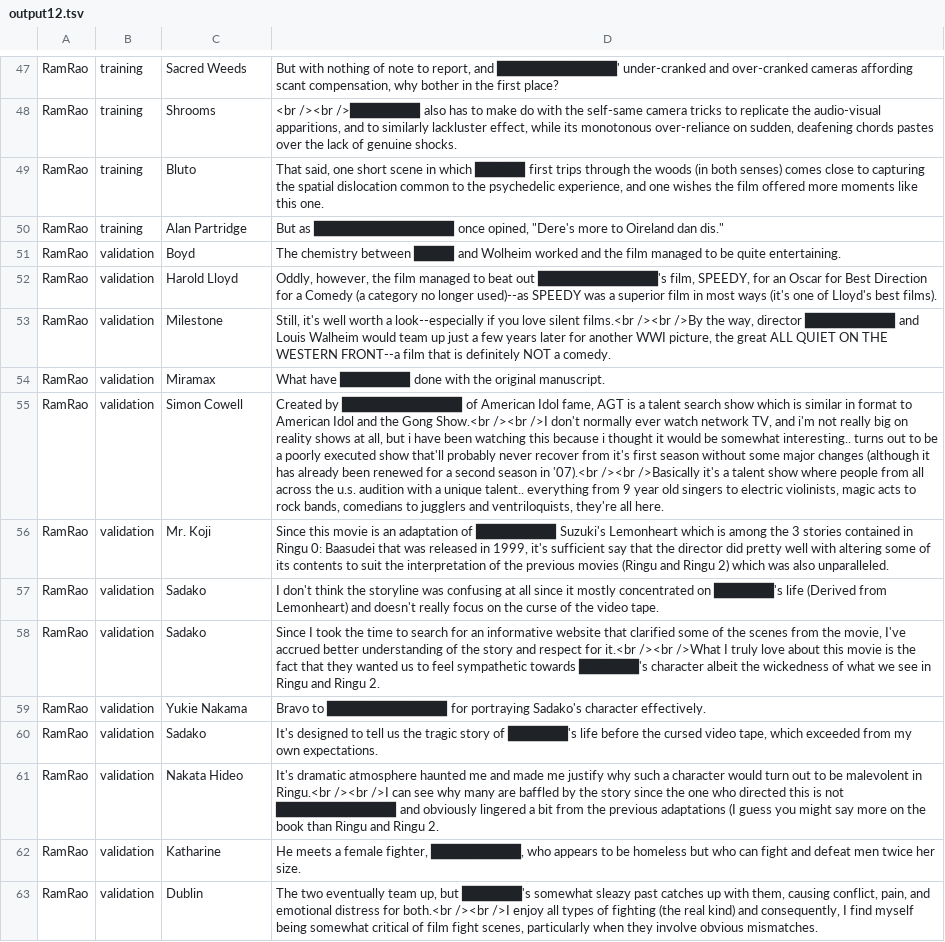
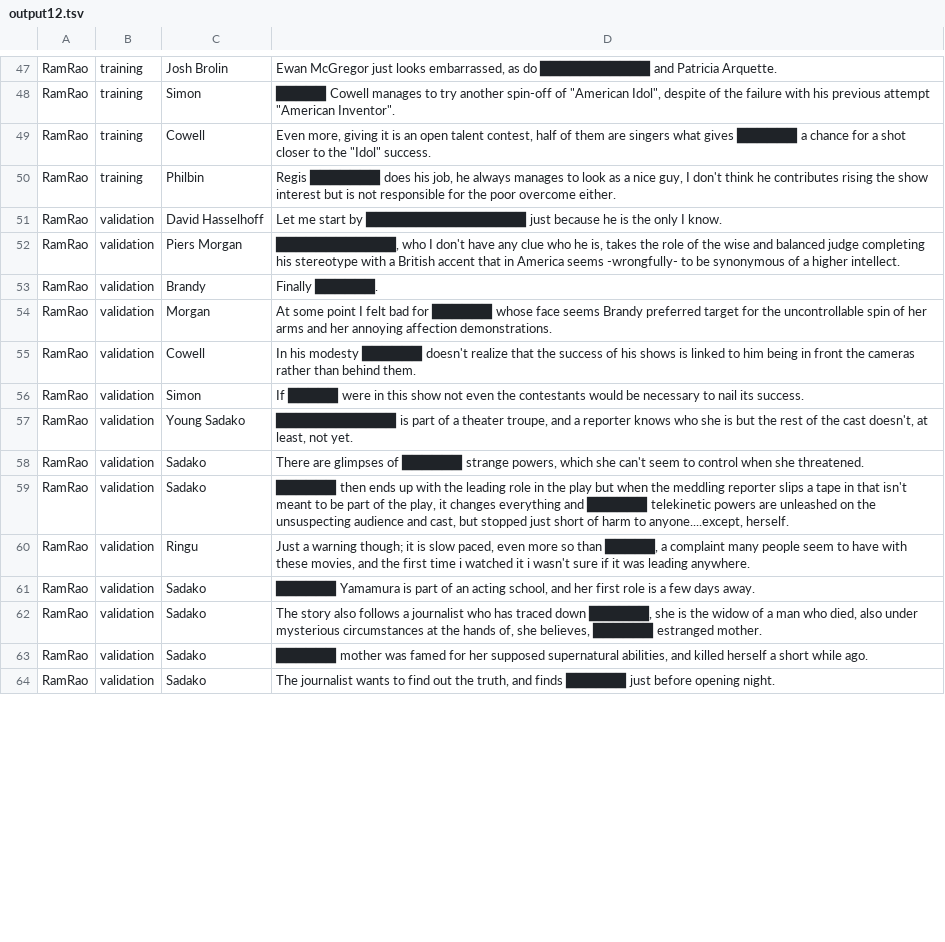
Before and after one commit to ramrao0102/cs5293sp22-project3, a TSV file: output12.tsv, drawn as a sheet; only a part is shown, gaps mark what is left out; addresses are those after the commit; the diff covers the shown part only; the diff names each change by its address in the sheet, - before the commit and + after, or states it on an @@ line.

```diff
--- a/output12.tsv
+++ b/output12.tsv
-C47: Sacred Weeds
+C47: Josh Brolin
-D47: But with nothing of note to report, and ████████████' under-cranked and over-cranked cameras affording scant compensation, why bother in the first place?
+D47: Ewan McGregor just looks embarrassed, as do ███████████ and Patricia Arquette.
-C48: Shrooms
+C48: Simon
-D48: <br /><br />███████ also has to make do with the self-same camera tricks to replicate the audio-visual apparitions, and to similarly lackluster effect, while its monotonous over-reliance on sudden, deafening chords pastes over the lack of genuine shocks.
+D48: █████ Cowell manages to try another spin-off of "American Idol", despite of the failure with his previous attempt "American Inventor".
-C49: Bluto
+C49: Cowell
-D49: That said, one short scene in which █████ first trips through the woods (in both senses) comes close to capturing the spatial dislocation common to the psychedelic experience, and one wishes the film offered more moments like this one.
+D49: Even more, giving it is an open talent contest, half of them are singers what gives ██████ a chance for a shot closer to the "Idol" success.
-C50: Alan Partridge
+C50: Philbin
-D50: But as ██████████████ once opined, "Dere's more to Oireland dan dis."
+D50: Regis ███████ does his job, he always manages to look as a nice guy, I don't think he contributes rising the show interest but is not responsible for the poor overcome either.
-C51: Boyd
+C51: David Hasselhoff
-D51: The chemistry between ████ and Wolheim worked and the film managed to be quite entertaining.
+D51: Let me start by ████████████████ just because he is the only I know.
-C52: Harold Lloyd
+C52: Piers Morgan
-D52: Oddly, however, the film managed to beat out ████████████'s film, SPEEDY, for an Oscar for Best Direction for a Comedy (a category no longer used)--as SPEEDY was a superior film in most ways (it's one of Lloyd's best films).
+D52: ████████████, who I don't have any clue who he is, takes the role of the wise and balanced judge completing his stereotype with a British accent that in America seems -wrongfully- to be synonymous of a higher intellect.
+row 53: RamRao | validation | Brandy | Finally ██████.
-C54: Milestone
+C54: Morgan
-D54: Still, it's well worth a look--especially if you love silent films.<br /><br />By the way, director █████████ and Louis Walheim would team up just a few years later for another WWI picture, the great ALL QUIET ON THE WESTERN FRONT--a film that is definitely NOT a comedy.
+D54: At some point I felt bad for ██████ whose face seems Brandy preferred target for the uncontrollable spin of her arms and her annoying affection demonstrations.
-C55: Miramax
+C55: Cowell
-D55: What have ███████ done with the original manuscript.
+D55: In his modesty ██████ doesn't realize that the success of his shows is linked to him being in front the cameras rather than behind them.
-C56: Simon Cowell
+C56: Simon
-D56: Created by ████████████ of American Idol fame, AGT is a talent search show which is similar in format to American Idol and the Gong Show.<br /><br />I don't normally ever watch network TV, and i'm not really big on reality shows at all, but i have been watching this because i thought it would be somewhat interesting.. turns out to be a poorly executed show that'll probably never recover from it's first season without some major changes (although it has already been renewed for a second season in '07).<br /><br />Basically it's a talent show where people from all across the u.s. audition with a unique talent.. everything from 9 year old singers to electric violinists, magic acts to rock bands, comedians to jugglers and ventriloquists, they're all here.
+D56: If █████ were in this show not even the contestants would be necessary to nail its success.
-C57: Mr. Koji
+C57: Young Sadako
-D57: Since this movie is an adaptation of ████████ Suzuki's Lemonheart which is among the 3 stories contained in Ringu 0: Baasudei that was released in 1999, it's sufficient say that the director did pretty well with altering some of its contents to suit the interpretation of the previous movies (Ringu and Ringu 2) which was also unparalleled.
+D57: ████████████ is part of a theater troupe, and a reporter knows who she is but the rest of the cast doesn't, at least, not yet.
-D58: I don't think the storyline was confusing at all since it mostly concentrated on ██████'s life (Derived from Lemonheart) and doesn't really focus on the curse of the video tape.
+D58: There are glimpses of ██████ strange powers, which she can't seem to control when she threatened.
-D59: Since I took the time to search for an informative website that clarified some of the scenes from the movie, I've accrued better understanding of the story and respect for it.<br /><br />What I truly love about this movie is the fact that they wanted us to feel sympathetic towards ██████'s character albeit the wickedness of what we see in Ringu and Ringu 2.
+D59: ██████ then ends up with the leading role in the play but when the meddling reporter slips a tape in that isn't meant to be part of the play, it changes everything and ██████ telekinetic powers are unleashed on the unsuspecting audience and cast, but stopped just short of harm to anyone....except, herself.
-C60: Yukie Nakama
+C60: Ringu
-D60: Bravo to ████████████ for portraying Sadako's character effectively.
+D60: Just a warning though; it is slow paced, even more so than █████, a complaint many people seem to have with these movies, and the first time i watched it i wasn't sure if it was leading anywhere.
-D61: It's designed to tell us the tragic story of ██████'s life before the cursed video tape, which exceeded from my own expectations.
+D61: ██████ Yamamura is part of an acting school, and her first role is a few days away.
-C62: Nakata Hideo
+C62: Sadako
-D62: It's dramatic atmosphere haunted me and made me justify why such a character would turn out to be malevolent in Ringu.<br /><br />I can see why many are baffled by the story since the one who directed this is not ████████████ and obviously lingered a bit from the previous adaptations (I guess you might say more on the book than Ringu and Ringu 2.
+D62: The story also follows a journalist who has traced down ██████, she is the widow of a man who died, also under mysterious circumstances at the hands of, she believes, ██████ estranged mother.
-C63: Katharine
+C63: Sadako
-D63: He meets a female fighter, █████████, who appears to be homeless but who can fight and defeat men twice her size.
+D63: ██████ mother was famed for her supposed supernatural abilities, and killed herself a short while ago.
-C64: Dublin
+C64: Sadako
-D64: The two eventually team up, but ██████'s somewhat sleazy past catches up with them, causing conflict, pain, and emotional distress for both.<br /><br />I enjoy all types of fighting (the real kind) and consequently, I find myself being somewhat critical of film fight scenes, particularly when they involve obvious mismatches.
+D64: The journalist wants to find out the truth, and finds ██████ just before opening night.
```
Also changed, not shown: 2 added rows, 3 removed rows and 96 edited cells elsewhere in this file, 47 other files.
